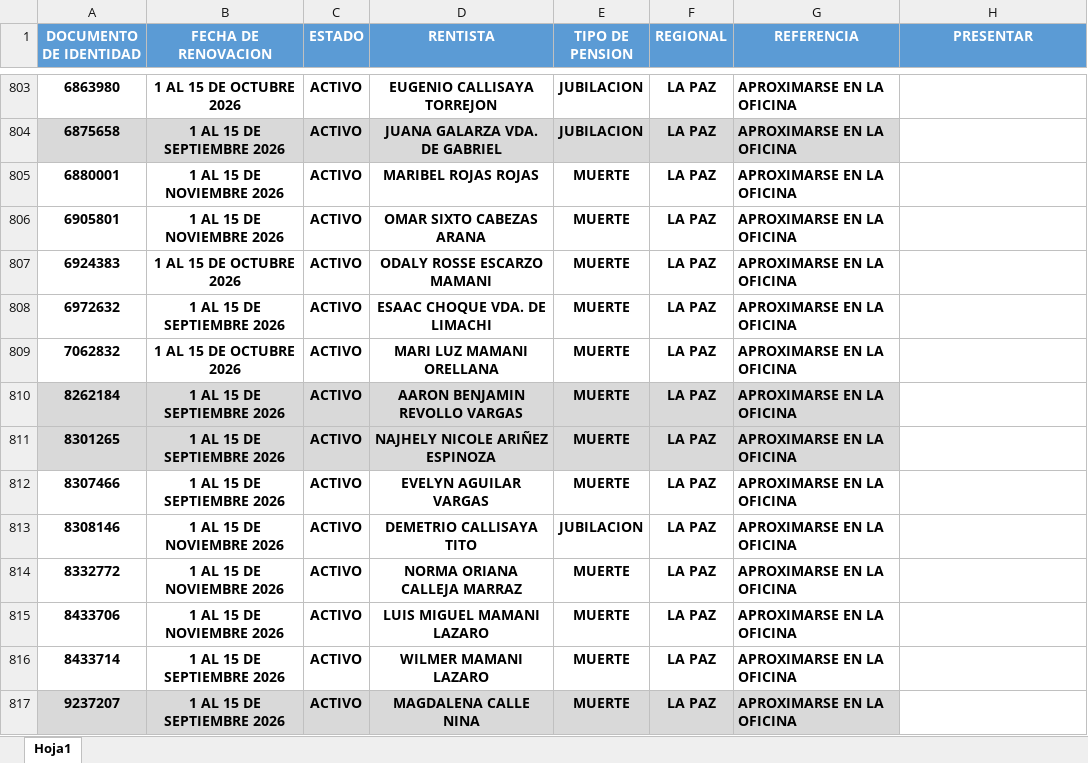
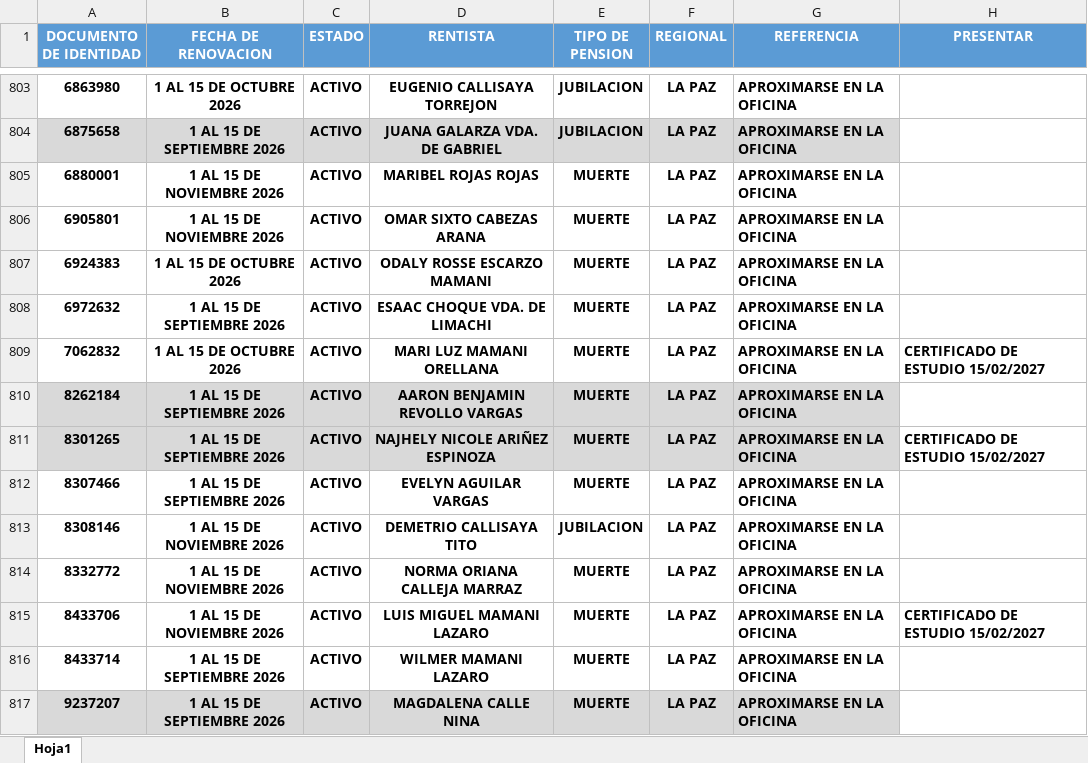
Before and after one commit to fv1263656-glitch/Control_Vivencia, an Excel workbook: data/CONTROL_DE_VIVENCIA.xlsx, sheet Hoja1, drawn as a sheet; only a part is shown, gaps mark what is left out; values as stored, in another font and other column widths than the file's, no borders; table styles not drawn; the diff covers the shown part only; the diff names each change by its address in the sheet, - before the commit and + after, or states it on an @@ line.

```diff
--- a/data/CONTROL_DE_VIVENCIA.xlsx (sheet Hoja1)
+++ b/data/CONTROL_DE_VIVENCIA.xlsx (sheet Hoja1)
-H809 (PRESENTAR): (empty)
+H809 (PRESENTAR): CERTIFICADO DE ESTUDIO 15/02/2027
-H811 (PRESENTAR): (empty)
+H811 (PRESENTAR): CERTIFICADO DE ESTUDIO 15/02/2027
-H815 (PRESENTAR): (empty)
+H815 (PRESENTAR): CERTIFICADO DE ESTUDIO 15/02/2027
```
Also changed, not shown: 28 edited cells and cell formats elsewhere in this sheet.
